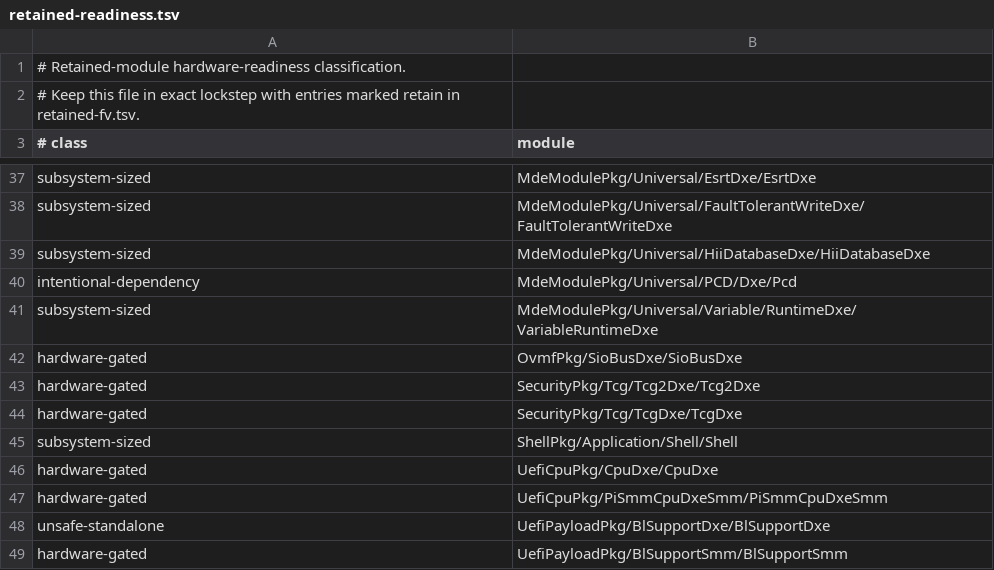
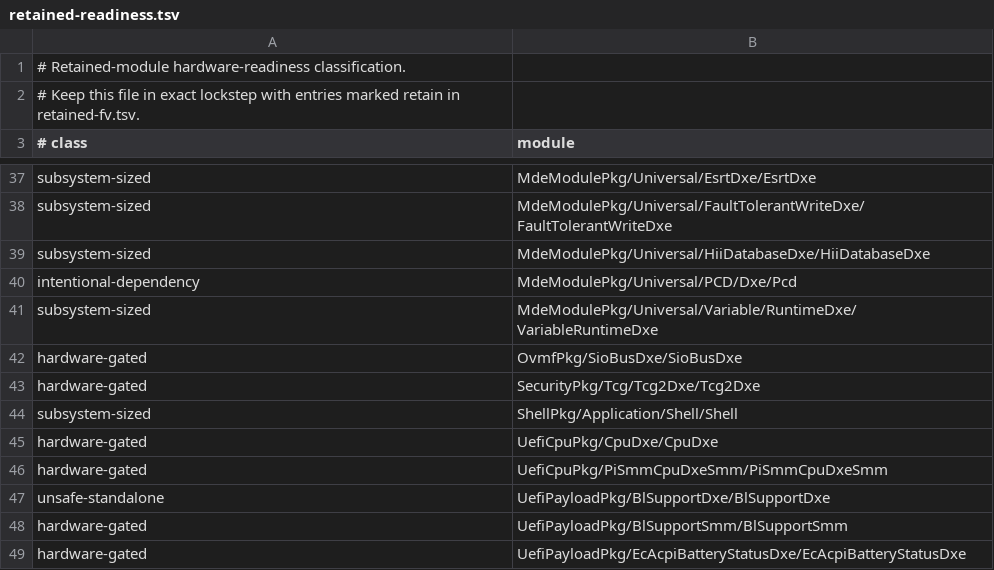
Before and after one commit to StarLabsLtd/edk2, a TSV file: migration/retained-readiness.tsv, drawn as a sheet; only a part is shown, gaps mark what is left out; the shorter side is filled out with more unchanged rows.

Commit message:
security: remove unsupported TPM 1.2 driver

```diff
--- a/migration/retained-readiness.tsv
+++ b/migration/retained-readiness.tsv
@@ -43,3 +43,2 @@ hardware-gated	OvmfPkg/SioBusDxe/SioBusDxe
 hardware-gated	SecurityPkg/Tcg/Tcg2Dxe/Tcg2Dxe
-hardware-gated	SecurityPkg/Tcg/TcgDxe/TcgDxe
 subsystem-sized	ShellPkg/Application/Shell/Shell
```
Also changed, not shown: migration/retained-fv.tsv, 4 other files.
